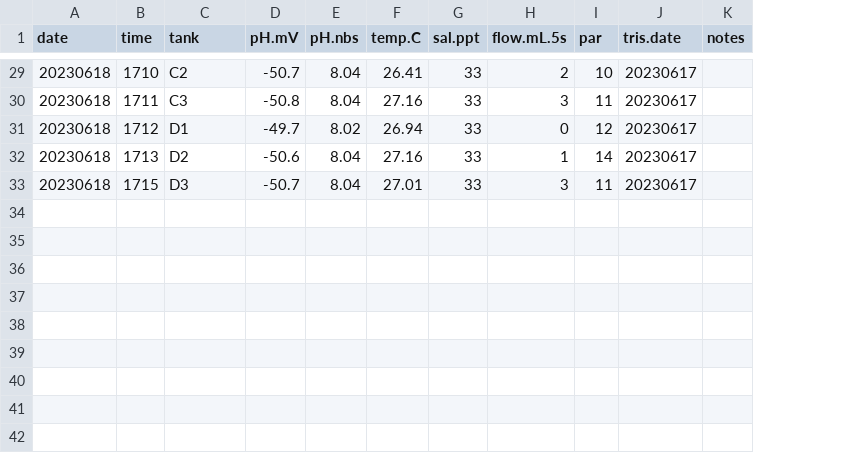
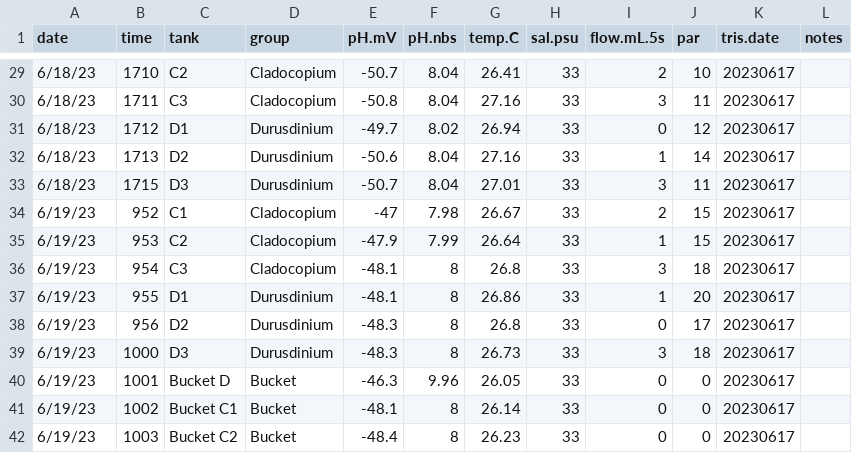
Before and after one commit to AHuffmyer/larval_symbiont_TPC, a CSV file: data/environmental/daily_measurements.csv, drawn as a sheet; only a part is shown, gaps mark what is left out; addresses are those after the commit; the diff covers the shown part only; the diff names each change by its address in the sheet, - before the commit and + after, or states it on an @@ line.

```diff
--- a/data/environmental/daily_measurements.csv
+++ b/data/environmental/daily_measurements.csv
+column D (group), rows 29-33: Cladocopium | Cladocopium | Durusdinium | Durusdinium | Durusdinium
-H1: sal.ppt
+H1: sal.psu
-A29:A33 (date): 20230618
+A29:A33 (date): 6/18/23
+row 34: 6/19/23 | 952 | C1 | Cladocopium | -47 | 7.98 | 26.67 | 33 | 2 | 15 | 20230617
+row 35: 6/19/23 | 953 | C2 | Cladocopium | -47.9 | 7.99 | 26.64 | 33 | 1 | 15 | 20230617
+row 36: 6/19/23 | 954 | C3 | Cladocopium | -48.1 | 8 | 26.8 | 33 | 3 | 18 | 20230617
+row 37: 6/19/23 | 955 | D1 | Durusdinium | -48.1 | 8 | 26.86 | 33 | 1 | 20 | 20230617
+row 38: 6/19/23 | 956 | D2 | Durusdinium | -48.3 | 8 | 26.8 | 33 | 0 | 17 | 20230617
+row 39: 6/19/23 | 1000 | D3 | Durusdinium | -48.3 | 8 | 26.73 | 33 | 3 | 18 | 20230617
+row 40: 6/19/23 | 1001 | Bucket D | Bucket | -46.3 | 9.96 | 26.05 | 33 | 0 | 0 | 20230617
+row 41: 6/19/23 | 1002 | Bucket C1 | Bucket | -48.1 | 8 | 26.14 | 33 | 0 | 0 | 20230617
+row 42: 6/19/23 | 1003 | Bucket C2 | Bucket | -48.4 | 8 | 26.23 | 33 | 0 | 0 | 20230617
```
Also changed, not shown: 27 edited cells elsewhere in this file, output/environmental/daily_measurements_summary.csv, 3 other files.
